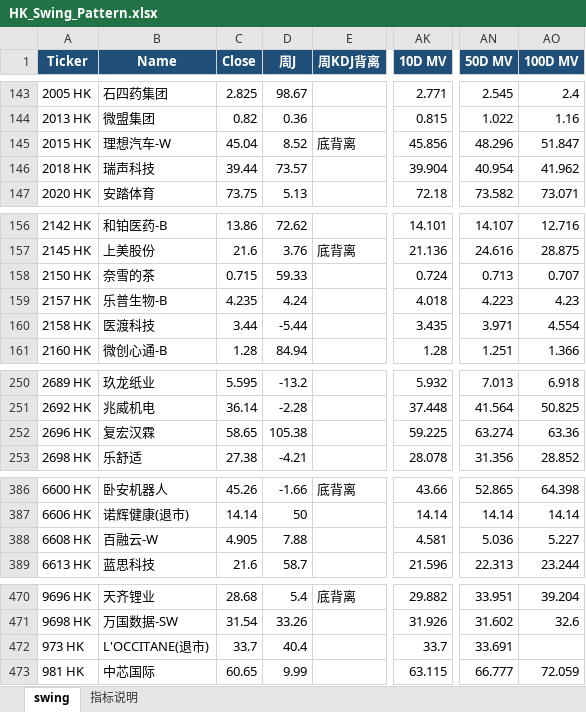
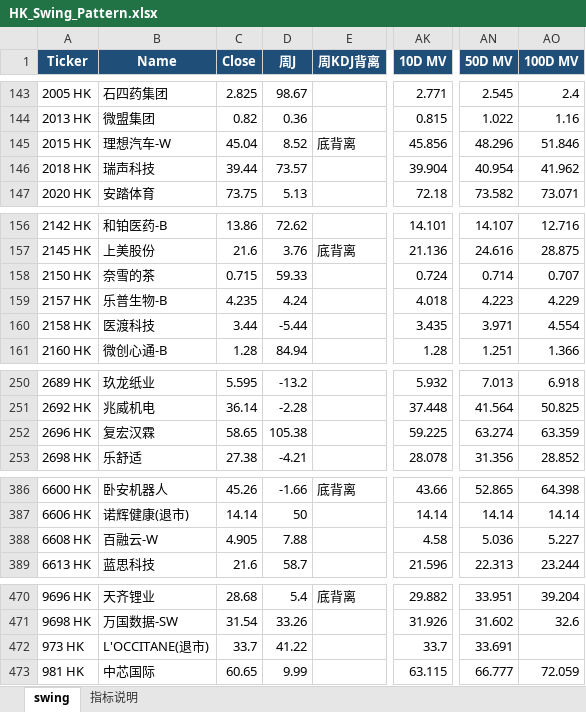
Before and after one commit to jibom/swing-pattern, an Excel workbook: HK_Swing_Pattern.xlsx, sheet swing, drawn as a sheet; only a part is shown, gaps mark what is left out; values as stored, in another font and other column widths than the file's, no borders; the diff covers the shown part only; the diff names each change by its address in the sheet, - before the commit and + after, or states it on an @@ line.

```diff
--- a/HK_Swing_Pattern.xlsx (sheet swing)
+++ b/HK_Swing_Pattern.xlsx (sheet swing)
-AO145 (100D MV): 51.847
+AO145 (100D MV): 51.846
-AN158 (50D MV): 0.713
+AN158 (50D MV): 0.714
-AO159 (100D MV): 4.23
+AO159 (100D MV): 4.229
-AO252 (100D MV): 63.36
+AO252 (100D MV): 63.359
-AK388 (10D MV): 4.581
+AK388 (10D MV): 4.58
-D472 (周J): 40.4
+D472 (周J): 41.22
```
Also changed, not shown: 1 edited cell elsewhere in this sheet, A_Swing_Pattern.xlsx, ETF_Swing_Pattern.xlsx, 1 other file.
